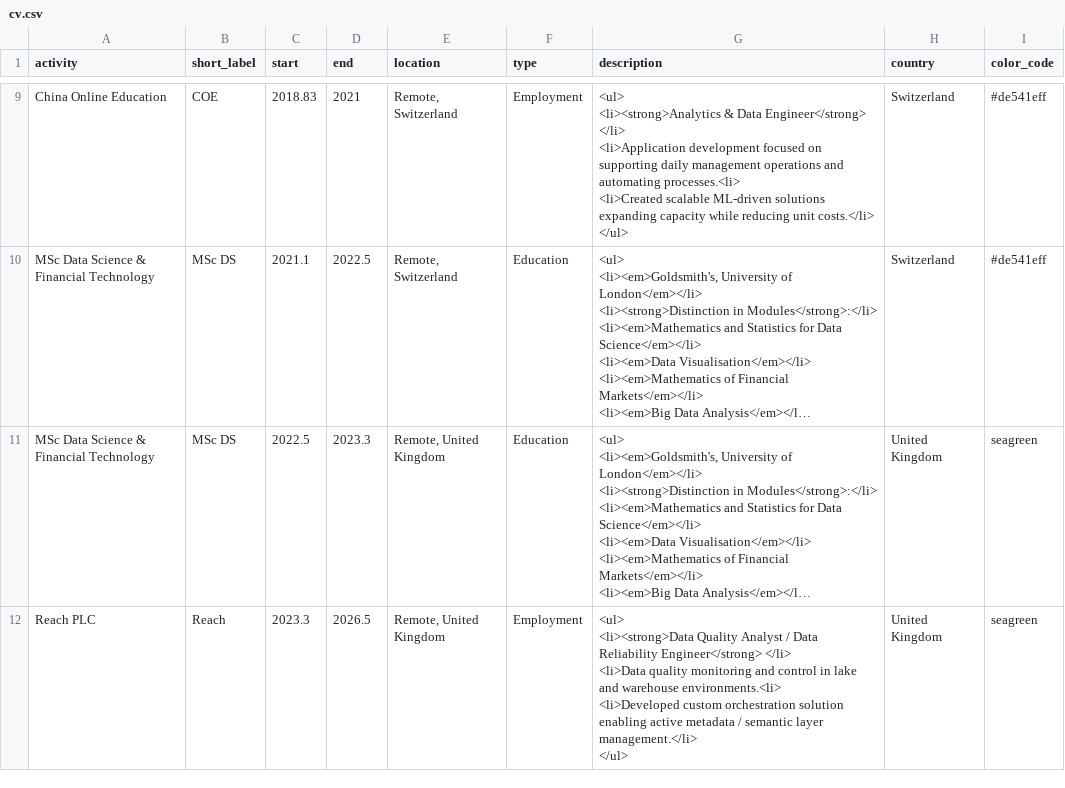
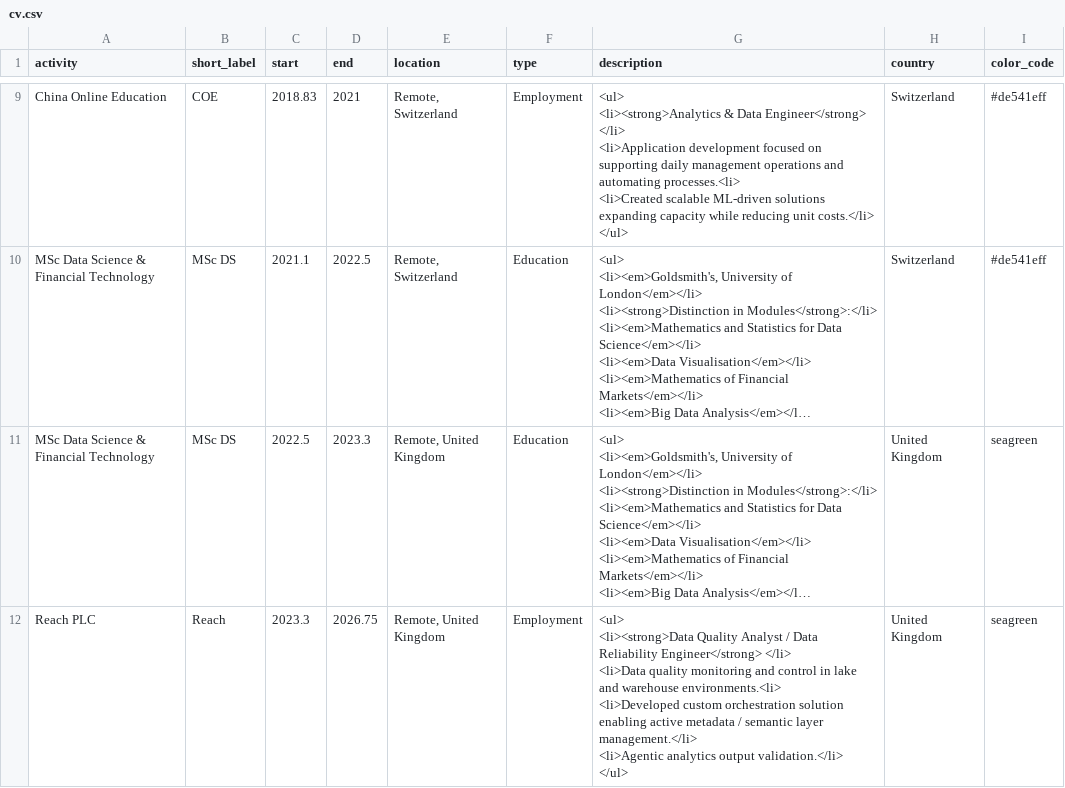
Before and after one commit to sheplecjs/profile, a CSV file: data/cv.csv, drawn as a sheet; only a part is shown, gaps mark what is left out; long unchanged cells end in …; ↵ is a line break in a cell; the diff names each change by its address in the sheet, - before the commit and + after, or states it on an @@ line.

```diff
--- a/data/cv.csv
+++ b/data/cv.csv
-D12 (end): 2026.5
+D12 (end): 2026.75
-G12 (description): …layer management.</li> ↵ </ul>
+G12 (description): …layer management.</li> ↵ <li>Agentic analytics output validation.</li> ↵ </ul>
```
Also changed, not shown: 2 other files.
